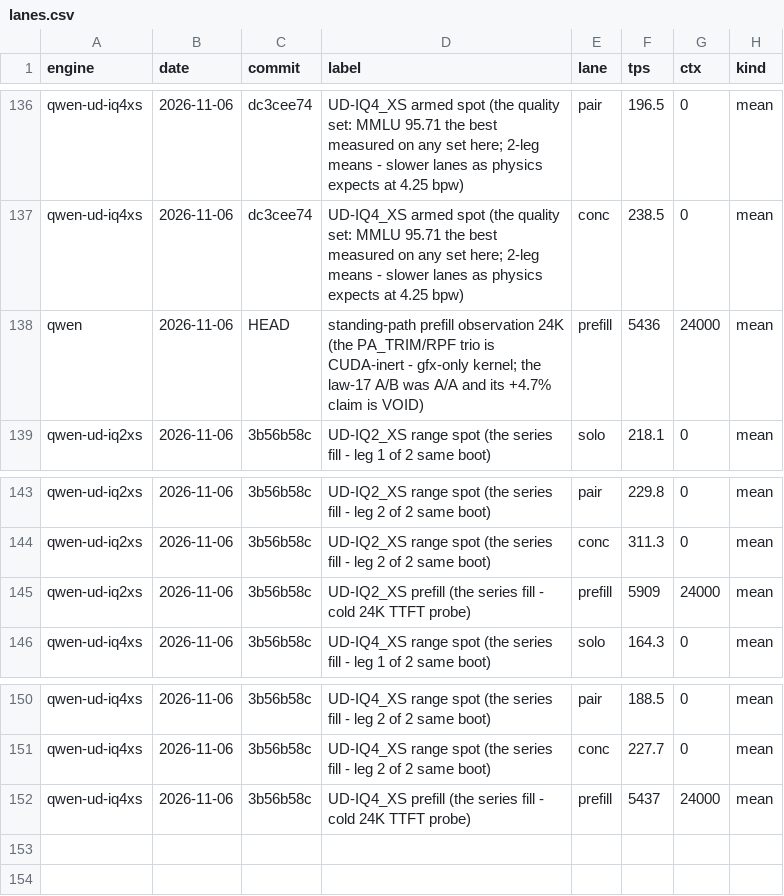
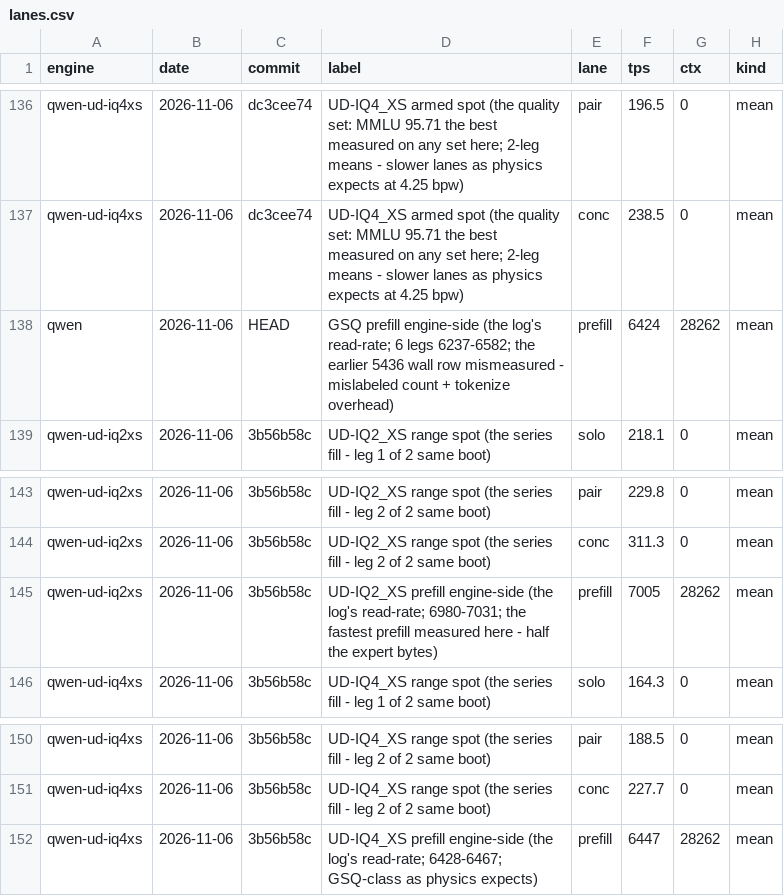
Before and after one commit to svgop/Strata, a CSV file: campaign/tracker/lanes.csv, drawn as a sheet; only a part is shown, gaps mark what is left out.

Commit message:
The prefill numbers corrected to engine-side truth (the operator's 7K recall was right): the probe's prompts are actually 28262 tokens (the calibration mislabeled 24K) and the wall TTFT included tokenize+admission - the engine's own read-rate lines give GSQ 6424 / UD-IQ2_XS 7005 (the fastest prefill measured here, the half-bytes physics) / UD-IQ4_XS 6447. NO regression - the instrument mismeasured; it now reports the true count from usage.prompt_tokens and names the log line as the authority

```diff
--- a/campaign/tracker/lanes.csv
+++ b/campaign/tracker/lanes.csv
@@ -137,3 +137,3 @@ qwen-ud-iq4xs,2026-11-06,dc3cee74,UD-IQ4_XS armed spot (the quality set: MMLU 95
 qwen-ud-iq4xs,2026-11-06,dc3cee74,UD-IQ4_XS armed spot (the quality set: MMLU 95.71 the best measured on any set here; 2-leg means - slower lanes as physics expects at 4.25 bpw),conc,238.5,0,mean
-qwen,2026-11-06,HEAD,standing-path prefill observation 24K (the PA_TRIM/RPF trio is CUDA-inert - gfx-only kernel; the law-17 A/B was A/A and its +4.7% claim is VOID),prefill,5436,24000,mean
+qwen,2026-11-06,HEAD,GSQ prefill engine-side (the log's read-rate; 6 legs 6237-6582; the earlier 5436 wall row mismeasured - mislabeled count + tokenize overhead),prefill,6424,28262,mean
 qwen-ud-iq2xs,2026-11-06,3b56b58c,UD-IQ2_XS range spot (the series fill - leg 1 of 2 same boot),solo,218.1,0,mean
@@ -144,3 +144,3 @@ qwen-ud-iq2xs,2026-11-06,3b56b58c,UD-IQ2_XS range spot (the series fill - leg 2
 qwen-ud-iq2xs,2026-11-06,3b56b58c,UD-IQ2_XS range spot (the series fill - leg 2 of 2 same boot),conc,311.3,0,mean
-qwen-ud-iq2xs,2026-11-06,3b56b58c,UD-IQ2_XS prefill (the series fill - cold 24K TTFT probe),prefill,5909,24000,mean
+qwen-ud-iq2xs,2026-11-06,3b56b58c,UD-IQ2_XS prefill engine-side (the log's read-rate; 6980-7031; the fastest prefill measured here - half the expert bytes),prefill,7005,28262,mean
 qwen-ud-iq4xs,2026-11-06,3b56b58c,UD-IQ4_XS range spot (the series fill - leg 1 of 2 same boot),solo,164.3,0,mean
@@ -151,2 +151,2 @@ qwen-ud-iq4xs,2026-11-06,3b56b58c,UD-IQ4_XS range spot (the series fill - leg 2
 qwen-ud-iq4xs,2026-11-06,3b56b58c,UD-IQ4_XS range spot (the series fill - leg 2 of 2 same boot),conc,227.7,0,mean
-qwen-ud-iq4xs,2026-11-06,3b56b58c,UD-IQ4_XS prefill (the series fill - cold 24K TTFT probe),prefill,5437,24000,mean
+qwen-ud-iq4xs,2026-11-06,3b56b58c,UD-IQ4_XS prefill engine-side (the log's read-rate; 6428-6467; GSQ-class as physics expects),prefill,6447,28262,mean
```
Also changed, not shown: 4 other files.
